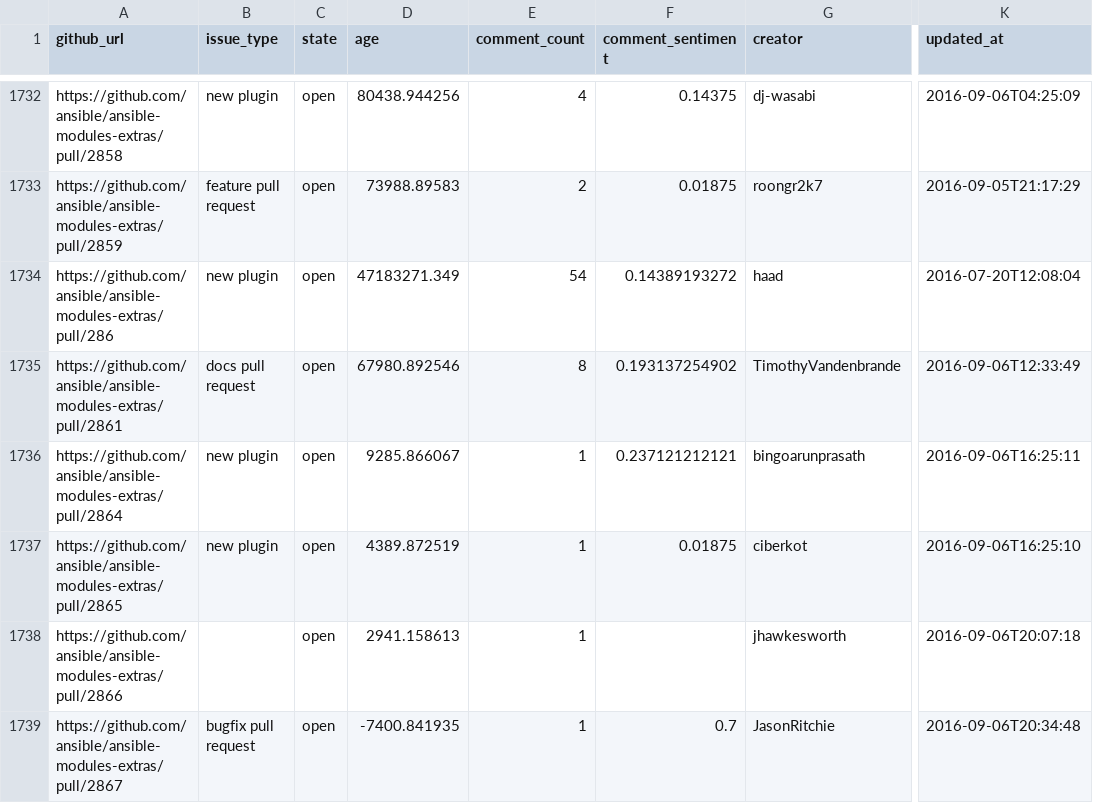
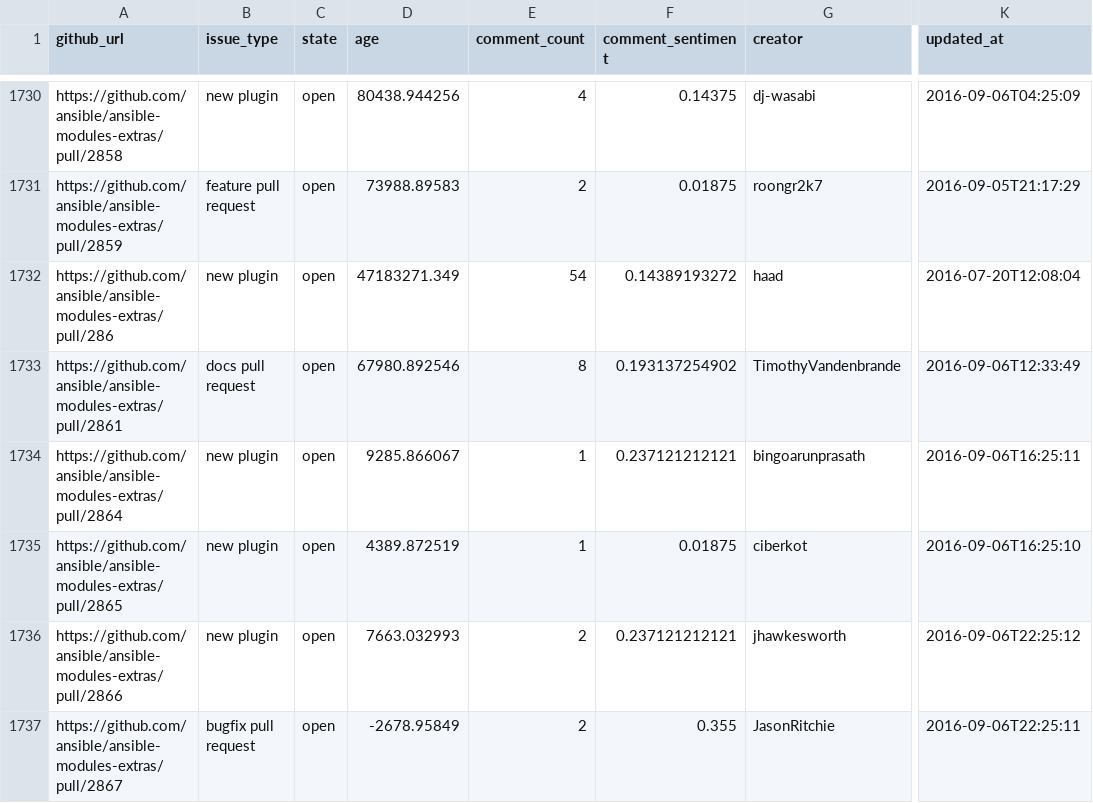
Before and after one commit to jctanner/jctanner.github.io, a CSV file: ansible/open/issue_data.csv, drawn as a sheet; only a part is shown, gaps mark what is left out; addresses are those after the commit; the diff covers the shown part only; the diff names each change by its address in the sheet, - before the commit and + after, or states it on an @@ line.

Commit message:
new data

```diff
--- a/ansible/open/issue_data.csv
+++ b/ansible/open/issue_data.csv
-B1736 (issue_type): (empty)
+B1736 (issue_type): new plugin
-D1736 (age): 2941.158613
+D1736 (age): 7663.032993
-E1736:E1737 (comment_count): 1
+E1736:E1737 (comment_count): 2
-F1736 (comment_sentiment): (empty)
+F1736 (comment_sentiment): 0.237121212121
-K1736 (updated_at): 2016-09-06T20:07:18
+K1736 (updated_at): 2016-09-06T22:25:12
-D1737 (age): -7400.841935
+D1737 (age): -2678.95849
-F1737 (comment_sentiment): 0.7
+F1737 (comment_sentiment): 0.355
-K1737 (updated_at): 2016-09-06T20:34:48
+K1737 (updated_at): 2016-09-06T22:25:11
```
Also changed, not shown: 2 removed rows and 26 edited cells elsewhere in this file, ansible/stats/repostats.csv, 16 other files.
